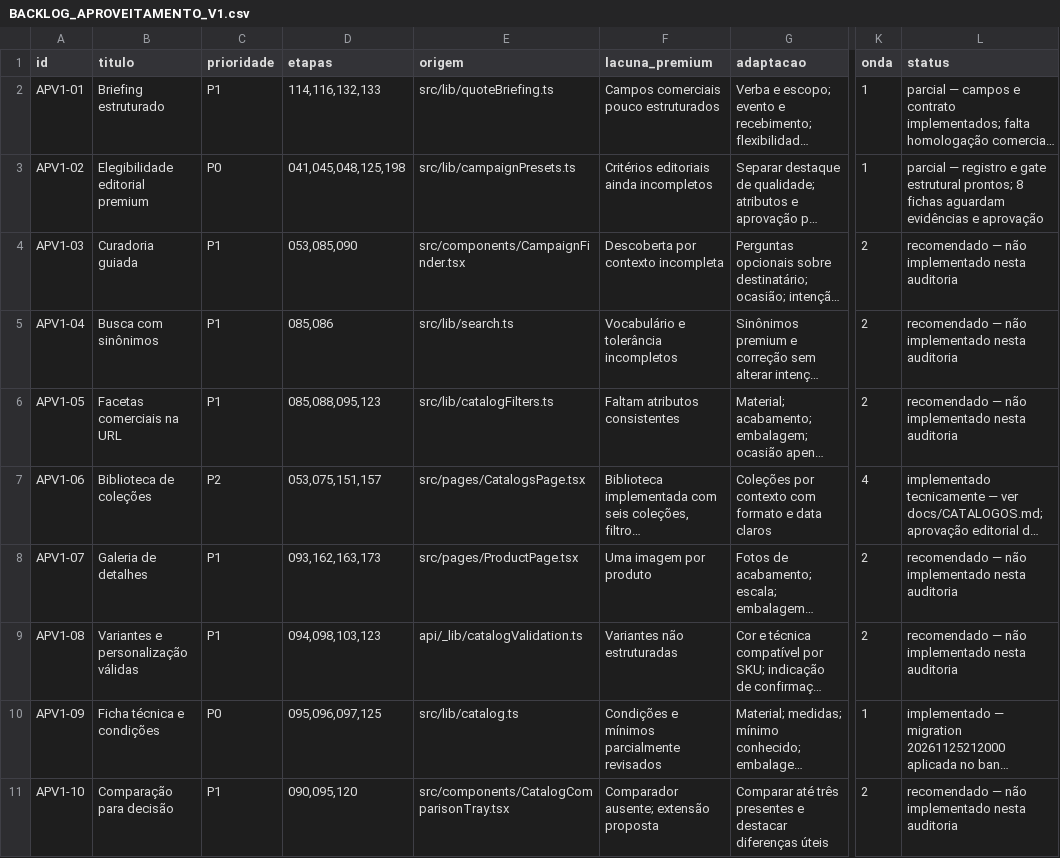
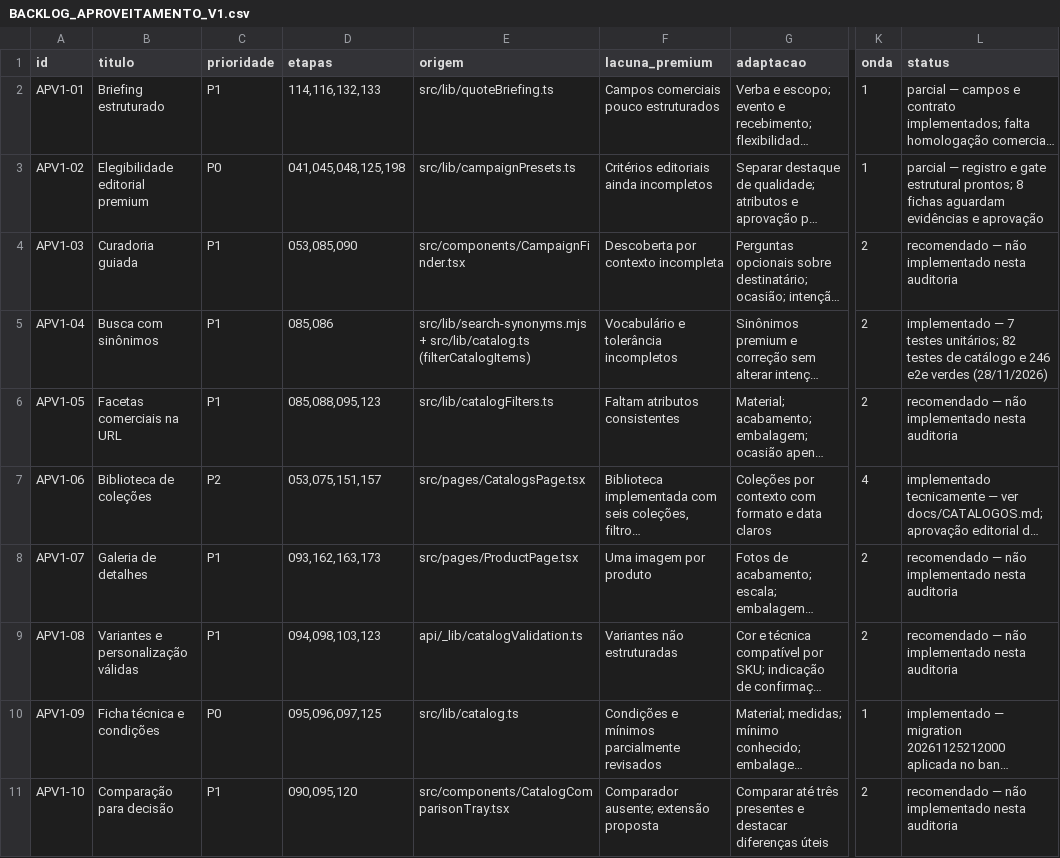
Before and after one commit to adm01-debug/Promo_Brindes_Premium_V1, a CSV file: docs/BACKLOG_APROVEITAMENTO_V1.csv, drawn as a sheet; only a part is shown, gaps mark what is left out; long unchanged cells end in …; the diff names each change by its address in the sheet, - before the commit and + after, or states it on an @@ line.

```diff
--- a/docs/BACKLOG_APROVEITAMENTO_V1.csv
+++ b/docs/BACKLOG_APROVEITAMENTO_V1.csv
-E5 (origem): src/lib/search.ts
+E5 (origem): src/lib/search-synonyms.mjs + src/lib/catalog.ts (filterCatalogItems)
-L5 (status): recomendado — não implementado nesta auditoria
+L5 (status): implementado — 7 testes unitários; 82 testes de catálogo e 246 e2e verdes (28/11/2026)
```
Also changed, not shown: 5 other files.
